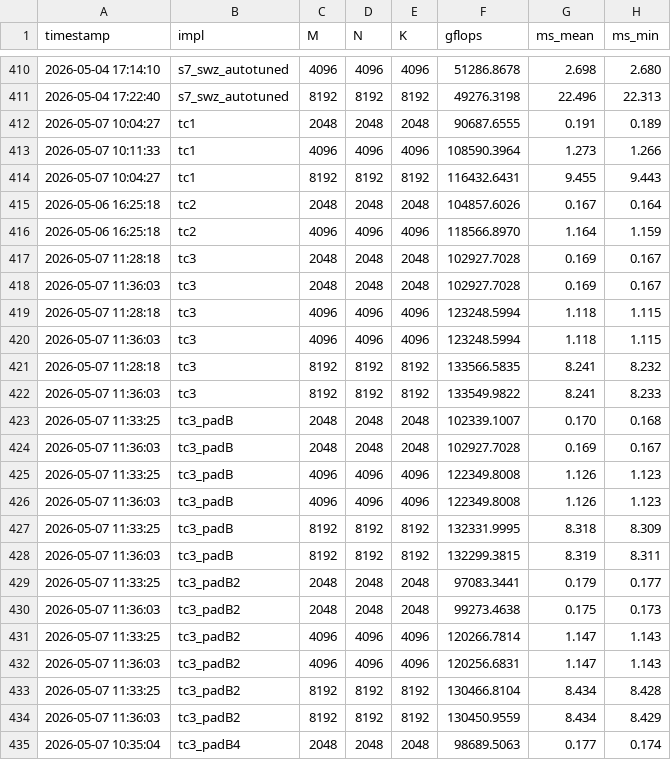
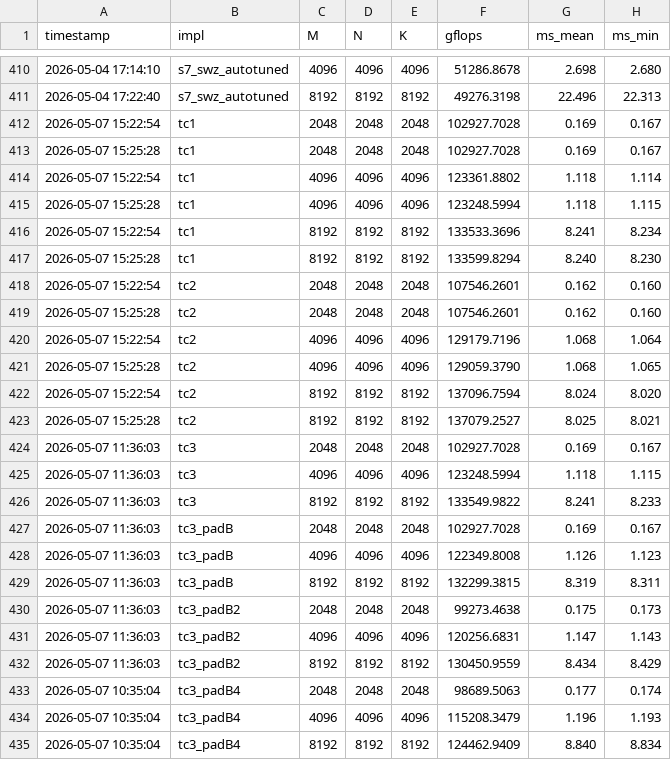
Before and after one commit to tongzhou80/mymatmul, a CSV file: benchmarks/results_gpu.csv, drawn as a sheet; only a part is shown, gaps mark what is left out; the shorter side is filled out with more unchanged rows; the diff covers the shown part only.

```diff
--- a/benchmarks/results_gpu.csv
+++ b/benchmarks/results_gpu.csv
@@ -411,24 +411,22 @@ timestamp,impl,M,N,K,gflops,ms_mean,ms_min
 2026-05-04 17:22:40,s7_swz_autotuned,8192,8192,8192,49276.3198,22.496,22.313
-2026-05-07 10:04:27,tc1,2048,2048,2048,90687.6555,0.191,0.189
-2026-05-07 10:11:33,tc1,4096,4096,4096,108590.3964,1.273,1.266
-2026-05-07 10:04:27,tc1,8192,8192,8192,116432.6431,9.455,9.443
-2026-05-06 16:25:18,tc2,2048,2048,2048,104857.6026,0.167,0.164
-2026-05-06 16:25:18,tc2,4096,4096,4096,118566.8970,1.164,1.159
-2026-05-07 11:28:18,tc3,2048,2048,2048,102927.7028,0.169,0.167
+2026-05-07 15:22:54,tc1,2048,2048,2048,102927.7028,0.169,0.167
+2026-05-07 15:25:28,tc1,2048,2048,2048,102927.7028,0.169,0.167
+2026-05-07 15:22:54,tc1,4096,4096,4096,123361.8802,1.118,1.114
+2026-05-07 15:25:28,tc1,4096,4096,4096,123248.5994,1.118,1.115
+2026-05-07 15:22:54,tc1,8192,8192,8192,133533.3696,8.241,8.234
+2026-05-07 15:25:28,tc1,8192,8192,8192,133599.8294,8.240,8.230
+2026-05-07 15:22:54,tc2,2048,2048,2048,107546.2601,0.162,0.160
+2026-05-07 15:25:28,tc2,2048,2048,2048,107546.2601,0.162,0.160
+2026-05-07 15:22:54,tc2,4096,4096,4096,129179.7196,1.068,1.064
+2026-05-07 15:25:28,tc2,4096,4096,4096,129059.3790,1.068,1.065
+2026-05-07 15:22:54,tc2,8192,8192,8192,137096.7594,8.024,8.020
+2026-05-07 15:25:28,tc2,8192,8192,8192,137079.2527,8.025,8.021
 2026-05-07 11:36:03,tc3,2048,2048,2048,102927.7028,0.169,0.167
-2026-05-07 11:28:18,tc3,4096,4096,4096,123248.5994,1.118,1.115
 2026-05-07 11:36:03,tc3,4096,4096,4096,123248.5994,1.118,1.115
-2026-05-07 11:28:18,tc3,8192,8192,8192,133566.5835,8.241,8.232
 2026-05-07 11:36:03,tc3,8192,8192,8192,133549.9822,8.241,8.233
-2026-05-07 11:33:25,tc3_padB,2048,2048,2048,102339.1007,0.170,0.168
 2026-05-07 11:36:03,tc3_padB,2048,2048,2048,102927.7028,0.169,0.167
-2026-05-07 11:33:25,tc3_padB,4096,4096,4096,122349.8008,1.126,1.123
 2026-05-07 11:36:03,tc3_padB,4096,4096,4096,122349.8008,1.126,1.123
-2026-05-07 11:33:25,tc3_padB,8192,8192,8192,132331.9995,8.318,8.309
 2026-05-07 11:36:03,tc3_padB,8192,8192,8192,132299.3815,8.319,8.311
-2026-05-07 11:33:25,tc3_padB2,2048,2048,2048,97083.3441,0.179,0.177
 2026-05-07 11:36:03,tc3_padB2,2048,2048,2048,99273.4638,0.175,0.173
-2026-05-07 11:33:25,tc3_padB2,4096,4096,4096,120266.7814,1.147,1.143
 2026-05-07 11:36:03,tc3_padB2,4096,4096,4096,120256.6831,1.147,1.143
-2026-05-07 11:33:25,tc3_padB2,8192,8192,8192,130466.8104,8.434,8.428
 2026-05-07 11:36:03,tc3_padB2,8192,8192,8192,130450.9559,8.434,8.429
```
Also changed, not shown: 7 edited cells elsewhere in this file, 2 other files.
